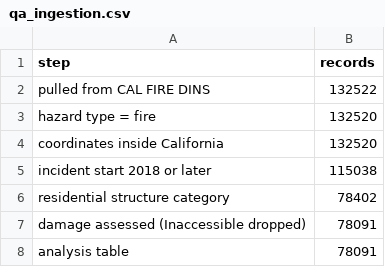
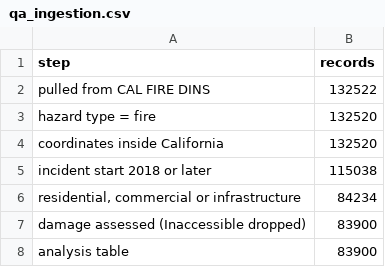
Before and after one commit to alanhuang116/wildfirevuln, a CSV file: reports/qa_ingestion.csv, drawn as a sheet.

```diff
--- a/reports/qa_ingestion.csv
+++ b/reports/qa_ingestion.csv
@@ -5,4 +5,4 @@ coordinates inside California,132520
 incident start 2018 or later,115038
-residential structure category,78402
-damage assessed (Inaccessible dropped),78091
-analysis table,78091
+"residential, commercial or infrastructure",84234
+damage assessed (Inaccessible dropped),83900
+analysis table,83900
```
Also changed, not shown: reports/bench_event_interval.csv, reports/bench_leave_fire_out.csv, 29 other files.
